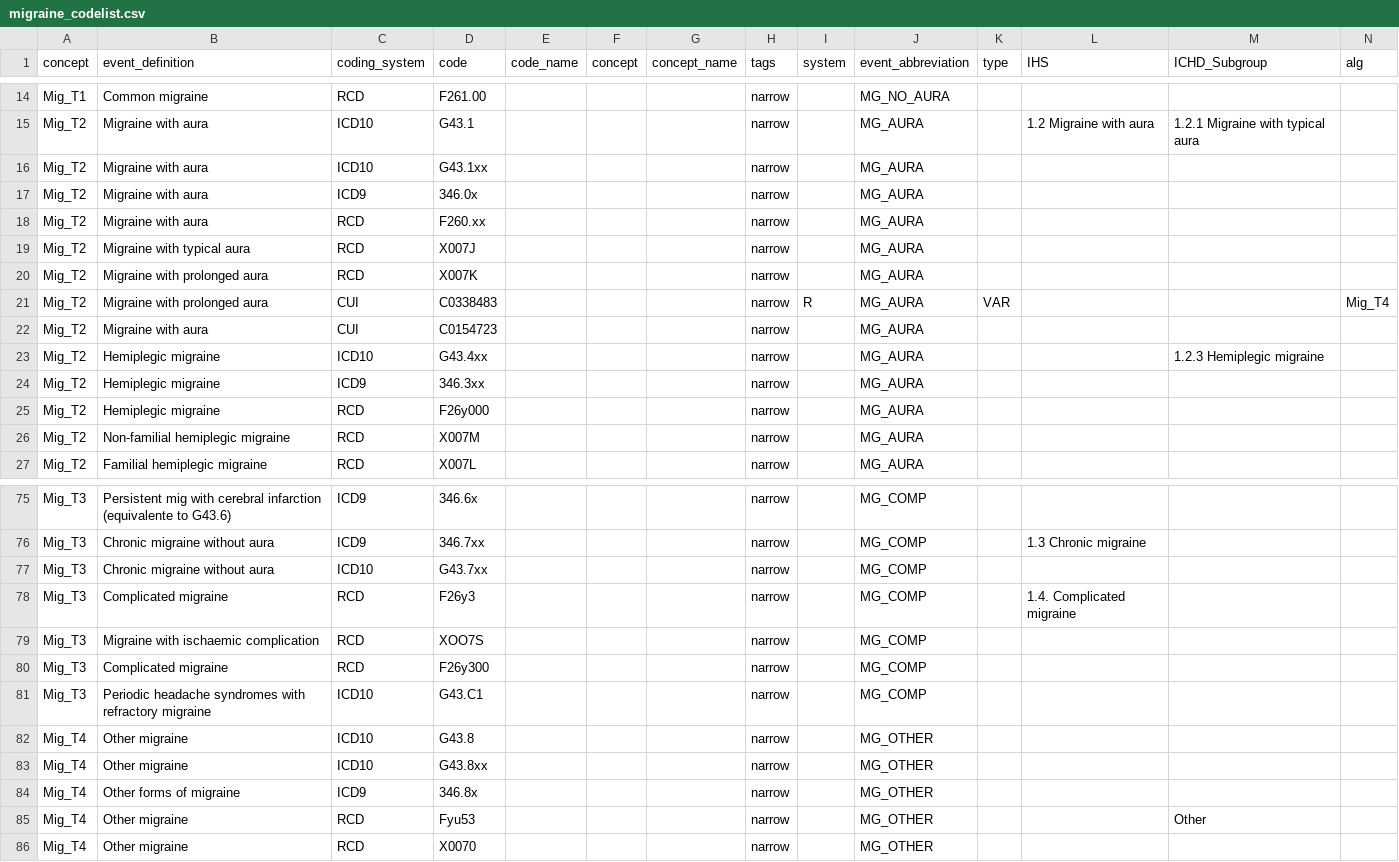
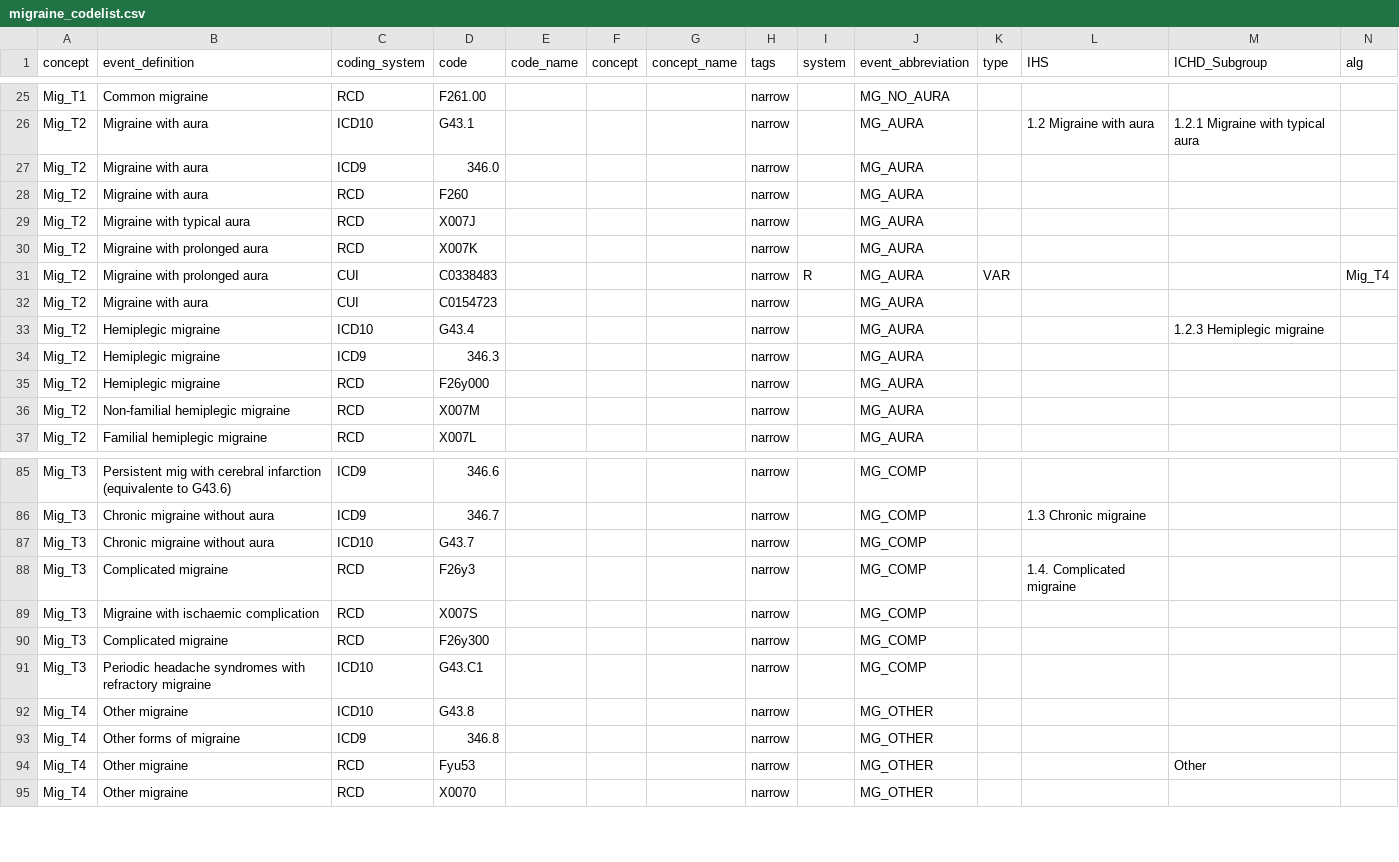
Before and after one commit to UMC-Utrecht-RWE/ConcePTION-DP4_Migraine, a CSV file: p_steps/codelists/migraine_codelist.csv, drawn as a sheet; only a part is shown, gaps mark what is left out; removed rows and columns are numbered as before the commit, all else as after; the diff covers the shown part only; the diff names each change by its address in the sheet, - before the commit and + after, or states it on an @@ line.

Commit message:
Update migraine_codelist.csv

```diff
--- a/p_steps/codelists/migraine_codelist.csv
+++ b/p_steps/codelists/migraine_codelist.csv
-row 16: Mig_T2 | Migraine with aura | ICD10 | G43.1xx |  |  |  | narrow |  | MG_AURA
-D27 (code): 346.0x
+D27 (code): 346.0
-D28 (code): F260.xx
+D28 (code): F260
-D33 (code): G43.4xx
+D33 (code): G43.4
-D34 (code): 346.3xx
+D34 (code): 346.3
-D85 (code): 346.6x
+D85 (code): 346.6
-D86 (code): 346.7xx
+D86 (code): 346.7
-D87 (code): G43.7xx
+D87 (code): G43.7
-D89 (code): XOO7S
+D89 (code): X007S
-row 83: Mig_T4 | Other migraine | ICD10 | G43.8xx |  |  |  | narrow |  | MG_OTHER
-D93 (code): 346.8x
+D93 (code): 346.8
```
Also changed, not shown: 12 added rows, 1 removed row and 25 edited cells elsewhere in this file.
